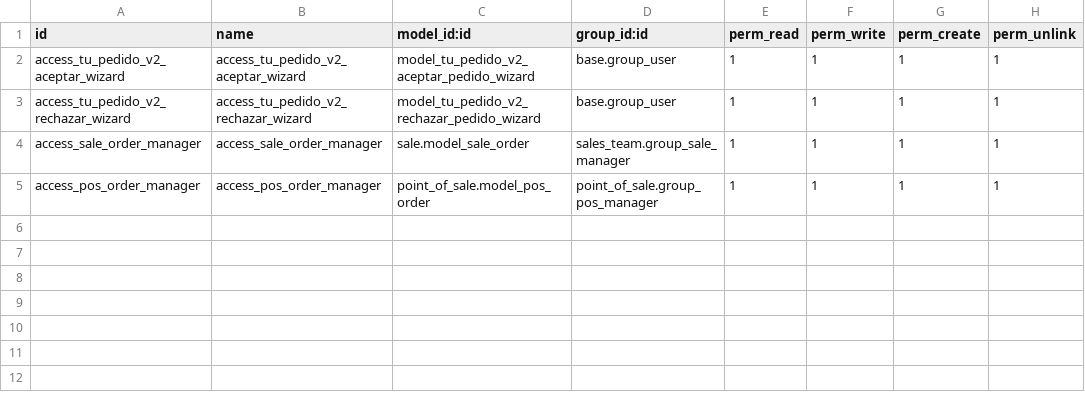
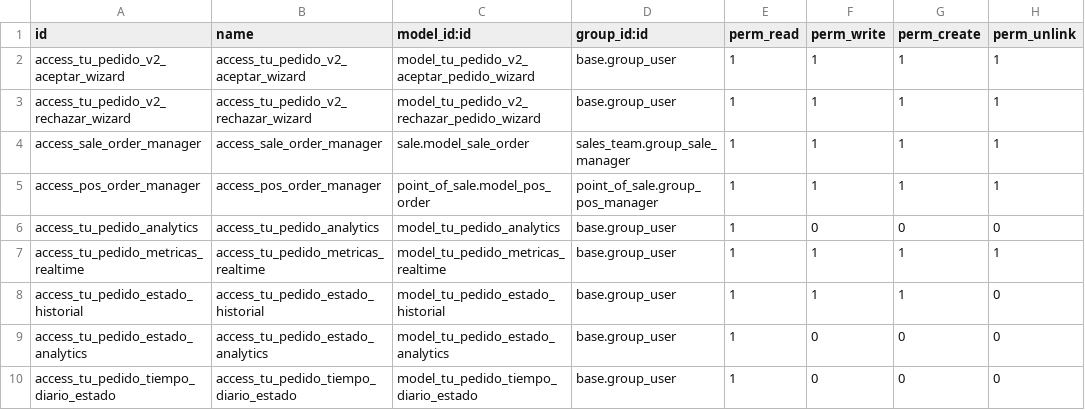
Before and after one commit to WalterHalm/tu_pedido_v2, a CSV file: security/ir.model.access.csv, drawn as a sheet; the diff names each change by its address in the sheet, - before the commit and + after, or states it on an @@ line.

Commit message:
Agregar módulo de analytics antes de migración Odoo 19

```diff
--- a/security/ir.model.access.csv
+++ b/security/ir.model.access.csv
+row 6: access_tu_pedido_analytics | access_tu_pedido_analytics | model_tu_pedido_analytics | base.group_user | 1 | 0 | 0 | 0
+row 7: access_tu_pedido_metricas_realtime | access_tu_pedido_metricas_realtime | model_tu_pedido_metricas_realtime | base.group_user | 1 | 1 | 1 | 1
+row 8: access_tu_pedido_estado_historial | access_tu_pedido_estado_historial | model_tu_pedido_estado_historial | base.group_user | 1 | 1 | 1 | 0
+row 9: access_tu_pedido_estado_analytics | access_tu_pedido_estado_analytics | model_tu_pedido_estado_analytics | base.group_user | 1 | 0 | 0 | 0
+row 10: access_tu_pedido_tiempo_diario_estado | access_tu_pedido_tiempo_diario_estado | model_tu_pedido_tiempo_diario_estado | base.group_user | 1 | 0 | 0 | 0
```
Also changed, not shown: 14 other files.
